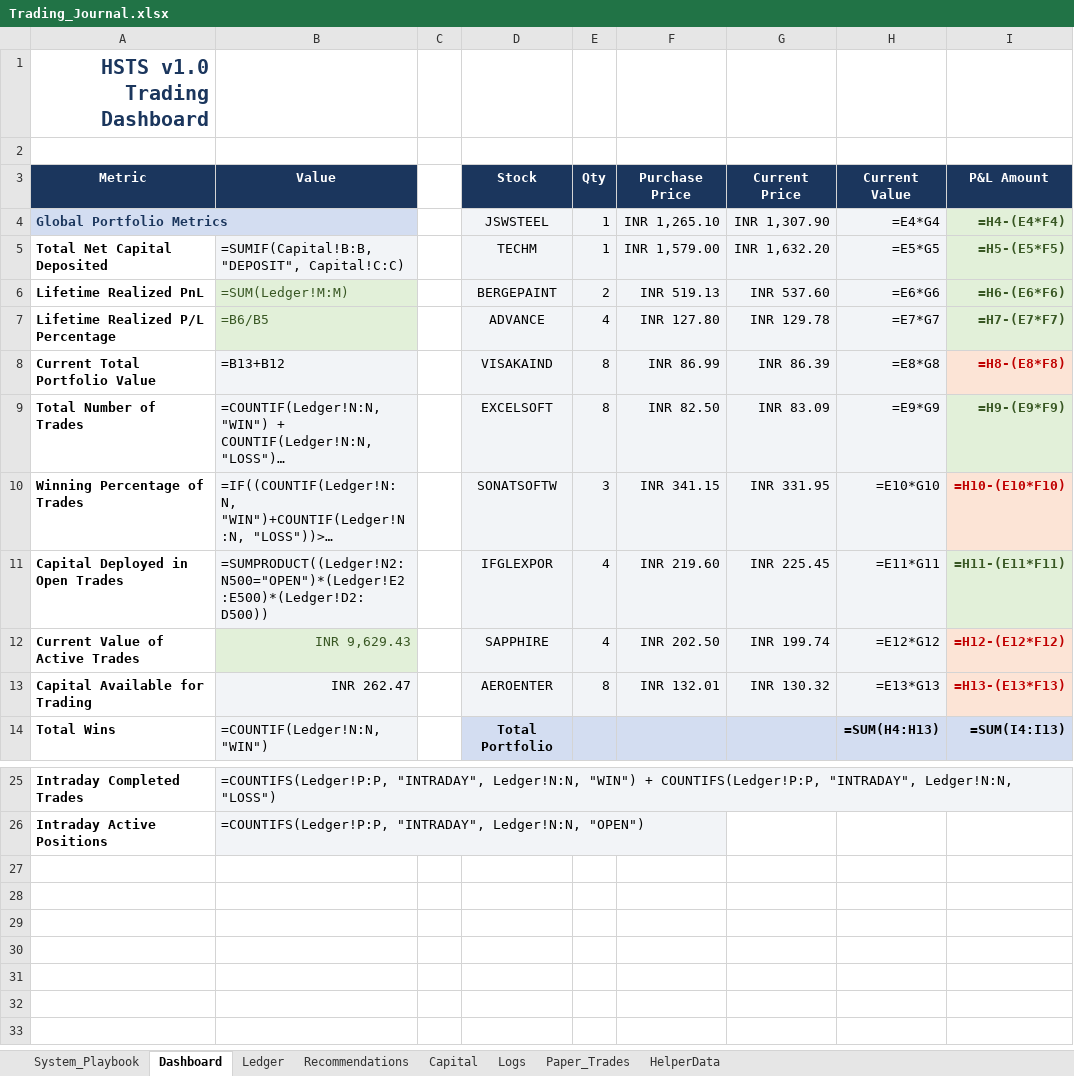
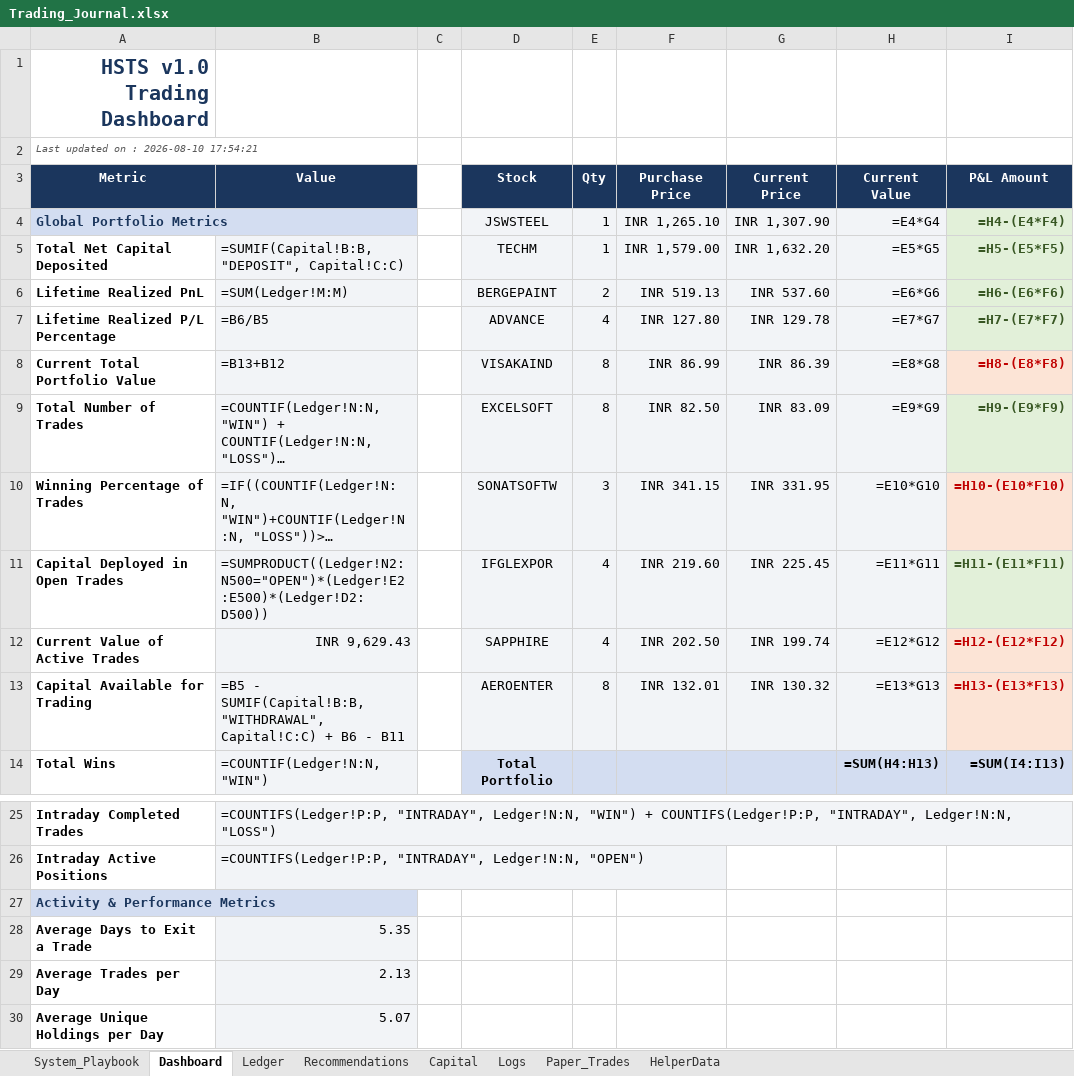
Before and after one commit to SyedTousifMasood/HalaalTrading, an Excel workbook: Trading_Journal.xlsx, sheet Dashboard, drawn as a sheet; only a part is shown, gaps mark what is left out; long unchanged cells end in …; values as stored, in another font and other column widths than the file's, no borders; formulas without a stored value are shown as written; charts and pictures not drawn; rows hold the shown columns only; the diff names each change by its address in the sheet, - before the commit and + after, or states it on an @@ line.

```diff
--- a/Trading_Journal.xlsx (sheet Dashboard)
+++ b/Trading_Journal.xlsx (sheet Dashboard)
-A2 (Metric): (empty)
+A2 (Metric): Last updated on : 2026-08-10 17:54:21
@@ B6:B7 fill: #E2F0D9 → #F2F4F7, text colour: #385723 → black @@
@@ B12 fill: #E2F0D9 → #F2F4F7, text colour: #385723 → black @@
-B13 (Value): INR 262.47
+B13 (Value): =B5 - SUMIF(Capital!B:B, "WITHDRAWAL", Capital!C:C) + B6 - B11
+row 27: Activity & Performance Metrics
+row 28: Average Days to Exit a Trade | 5.35
+row 29: Average Trades per Day | 2.13
+row 30: Average Unique Holdings per Day | 5.07
```
Also changed, not shown: sheet Ledger, sheet Logs, sheet Capital, charts or pictures.
